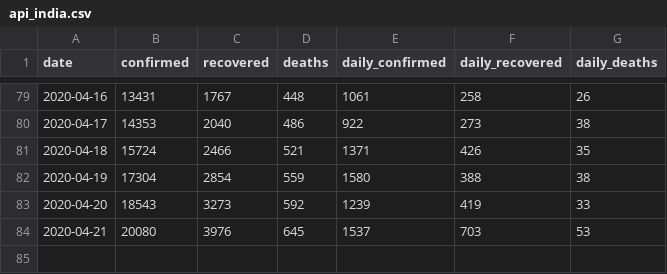
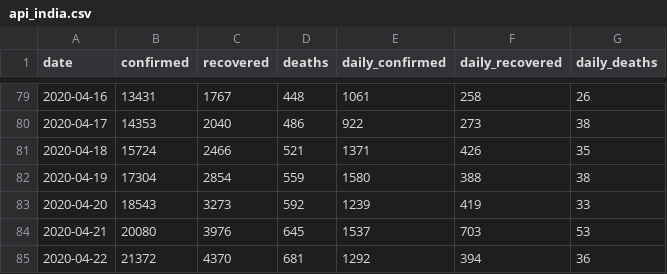
Before and after one commit to dc-aichara/COVID19-India-Tracker, a CSV file: data/api_india.csv, drawn as a sheet; only a part is shown, gaps mark what is left out.

```diff
--- a/data/api_india.csv
+++ b/data/api_india.csv
@@ -84 +84,2 @@ date,confirmed,recovered,deaths,daily_confirmed,daily_recovered,daily_deaths
 2020-04-21,20080,3976,645,1537,703,53
+2020-04-22,21372,4370,681,1292,394,36
```
Also changed, not shown: 3 other files.
